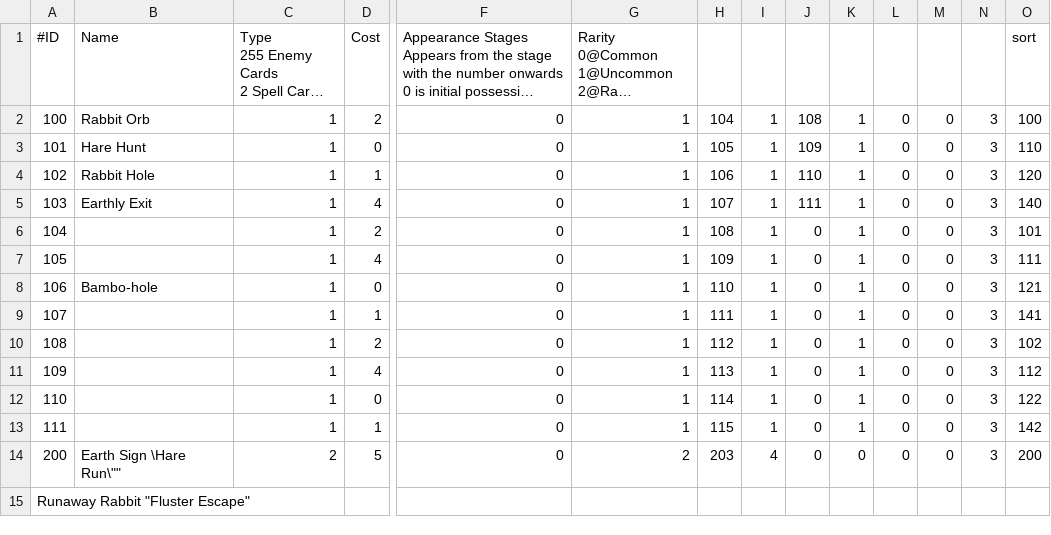
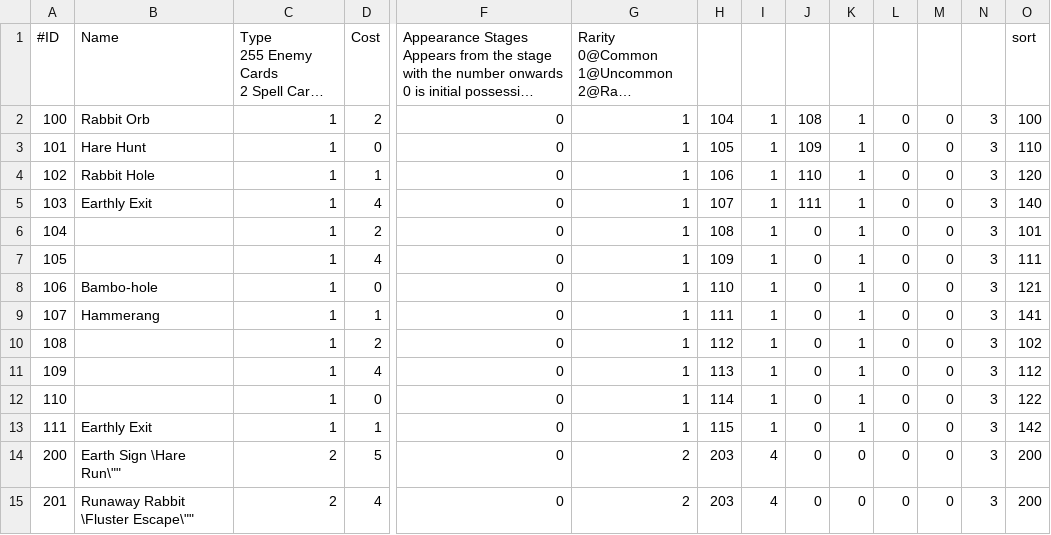
Before and after one commit to SokuDev/CharacterEngine, a CSV file: src/tewi/data/csv/tewi/spellcard.csv, drawn as a sheet; only a part is shown, gaps mark what is left out; long unchanged cells end in …; removed rows and columns are numbered as before the commit, all else as after; rows hold the shown columns only; the diff names each change by its address in the sheet, - before the commit and + after, or states it on an @@ line.

```diff
--- a/src/tewi/data/csv/tewi/spellcard.csv
+++ b/src/tewi/data/csv/tewi/spellcard.csv
-B9: (empty)
+B9: Hammerang
-B13: (empty)
+B13: Earthly Exit
-row 15: Runaway Rabbit "Fluster Escape"
+row 15: 201 | Runaway Rabbit \Fluster Escape\"" | 2 | 4 | 0 | 2 | 203 | 4 | 0 | 0 | 0 | 0 | 3 | 200
```
Also changed, not shown: 13 other files.
